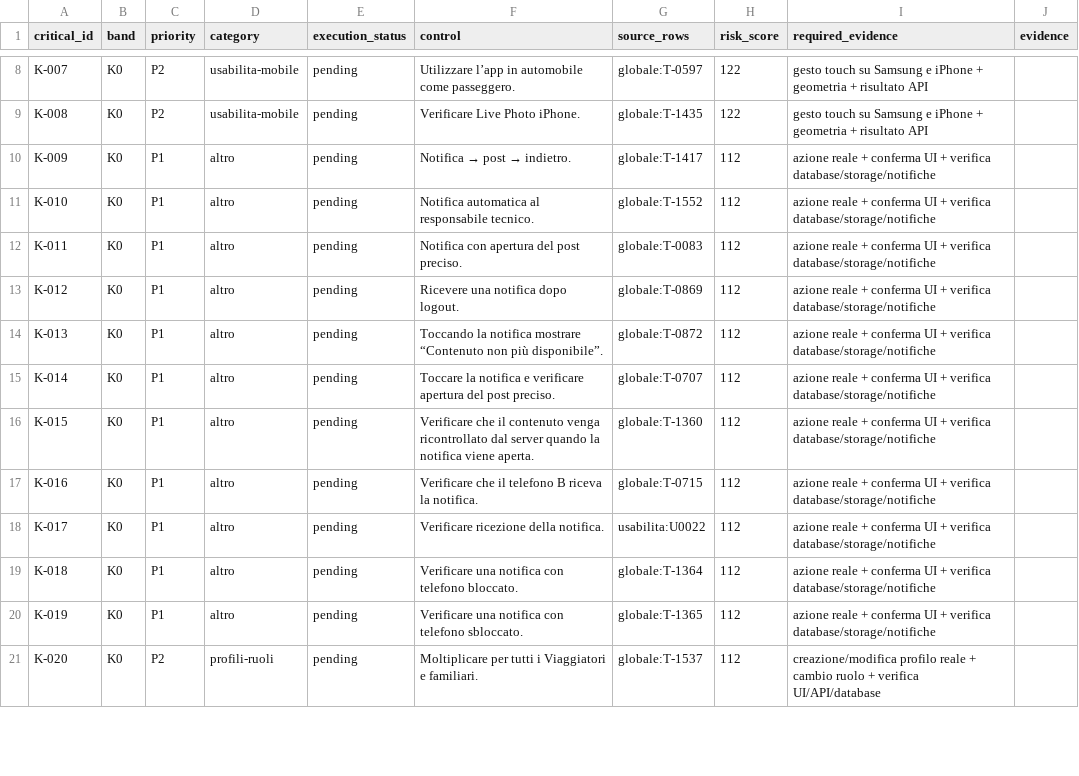
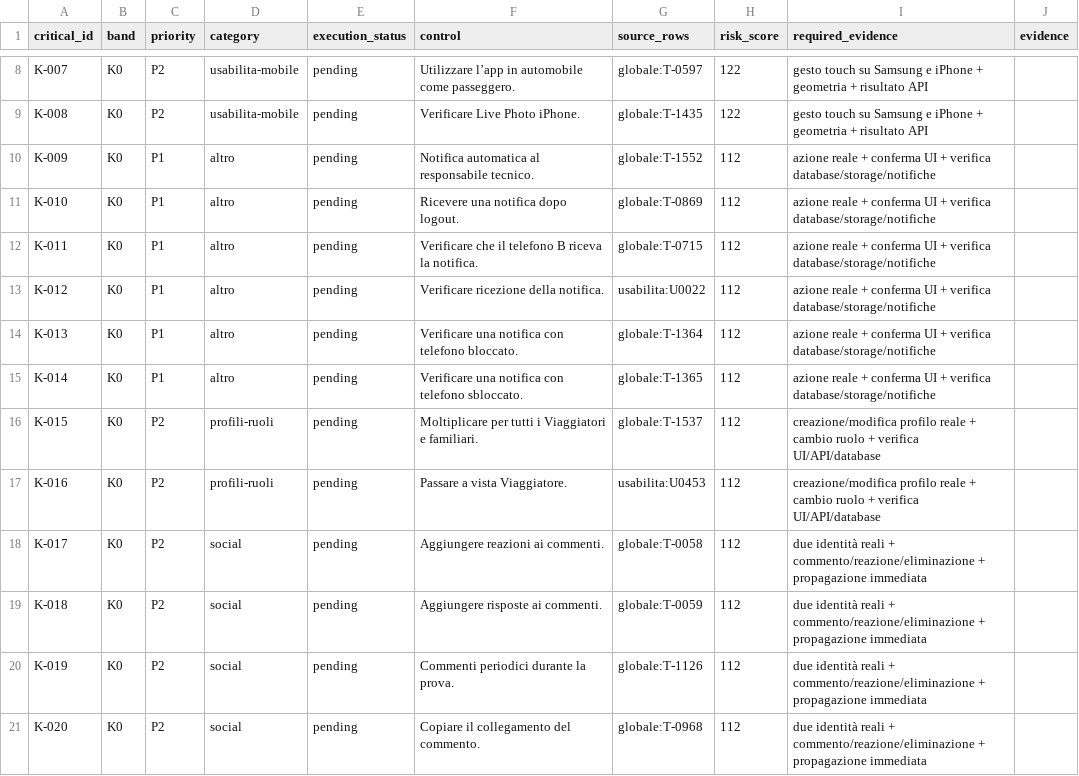
Before and after one commit to andreacivi80/viaggio-in-india, a CSV file: docs/CRITICAL-CONTROLS-1.41.1.csv, drawn as a sheet; only a part is shown, gaps mark what is left out; the diff covers the shown part only.

```diff
--- a/docs/CRITICAL-CONTROLS-1.41.1.csv
+++ b/docs/CRITICAL-CONTROLS-1.41.1.csv
@@ -9,13 +9,13 @@ K-007,K0,P2,usabilita-mobile,pending,Utilizzare l’app in automobile come passe
 K-008,K0,P2,usabilita-mobile,pending,Verificare Live Photo iPhone.,globale:T-1435,122,gesto touch su Samsung e iPhone + geometria + risultato API,
-K-009,K0,P1,altro,pending,Notifica → post → indietro.,globale:T-1417,112,azione reale + conferma UI + verifica database/storage/notifiche,
-K-010,K0,P1,altro,pending,Notifica automatica al responsabile tecnico.,globale:T-1552,112,azione reale + conferma UI + verifica database/storage/notifiche,
-K-011,K0,P1,altro,pending,Notifica con apertura del post preciso.,globale:T-0083,112,azione reale + conferma UI + verifica database/storage/notifiche,
-K-012,K0,P1,altro,pending,Ricevere una notifica dopo logout.,globale:T-0869,112,azione reale + conferma UI + verifica database/storage/notifiche,
-K-013,K0,P1,altro,pending,Toccando la notifica mostrare “Contenuto non più disponibile”.,globale:T-0872,112,azione reale + conferma UI + verifica database/storage/notifiche,
-K-014,K0,P1,altro,pending,Toccare la notifica e verificare apertura del post preciso.,globale:T-0707,112,azione reale + conferma UI + verifica database/storage/notifiche,
-K-015,K0,P1,altro,pending,Verificare che il contenuto venga ricontrollato dal server quando la notifica viene aperta.,globale:T-1360,112,azione reale + conferma UI + verifica database/storage/notifiche,
-K-016,K0,P1,altro,pending,Verificare che il telefono B riceva la notifica.,globale:T-0715,112,azione reale + conferma UI + verifica database/storage/notifiche,
-K-017,K0,P1,altro,pending,Verificare ricezione della notifica.,usabilita:U0022,112,azione reale + conferma UI + verifica database/storage/notifiche,
-K-018,K0,P1,altro,pending,Verificare una notifica con telefono bloccato.,globale:T-1364,112,azione reale + conferma UI + verifica database/storage/notifiche,
-K-019,K0,P1,altro,pending,Verificare una notifica con telefono sbloccato.,globale:T-1365,112,azione reale + conferma UI + verifica database/storage/notifiche,
-K-020,K0,P2,profili-ruoli,pending,Moltiplicare per tutti i Viaggiatori e familiari.,globale:T-1537,112,creazione/modifica profilo reale + cambio ruolo + verifica UI/API/database,
+K-009,K0,P1,altro,pending,Notifica automatica al responsabile tecnico.,globale:T-1552,112,azione reale + conferma UI + verifica database/storage/notifiche,
+K-010,K0,P1,altro,pending,Ricevere una notifica dopo logout.,globale:T-0869,112,azione reale + conferma UI + verifica database/storage/notifiche,
+K-011,K0,P1,altro,pending,Verificare che il telefono B riceva la notifica.,globale:T-0715,112,azione reale + conferma UI + verifica database/storage/notifiche,
+K-012,K0,P1,altro,pending,Verificare ricezione della notifica.,usabilita:U0022,112,azione reale + conferma UI + verifica database/storage/notifiche,
+K-013,K0,P1,altro,pending,Verificare una notifica con telefono bloccato.,globale:T-1364,112,azione reale + conferma UI + verifica database/storage/notifiche,
+K-014,K0,P1,altro,pending,Verificare una notifica con telefono sbloccato.,globale:T-1365,112,azione reale + conferma UI + verifica database/storage/notifiche,
+K-015,K0,P2,profili-ruoli,pending,Moltiplicare per tutti i Viaggiatori e familiari.,globale:T-1537,112,creazione/modifica profilo reale + cambio ruolo + verifica UI/API/database,
+K-016,K0,P2,profili-ruoli,pending,Passare a vista Viaggiatore.,usabilita:U0453,112,creazione/modifica profilo reale + cambio ruolo + verifica UI/API/database,
+K-017,K0,P2,social,pending,Aggiungere reazioni ai commenti.,globale:T-0058,112,due identità reali + commento/reazione/eliminazione + propagazione immediata,
+K-018,K0,P2,social,pending,Aggiungere risposte ai commenti.,globale:T-0059,112,due identità reali + commento/reazione/eliminazione + propagazione immediata,
+K-019,K0,P2,social,pending,Commenti periodici durante la prova.,globale:T-1126,112,due identità reali + commento/reazione/eliminazione + propagazione immediata,
+K-020,K0,P2,social,pending,Copiare il collegamento del commento.,globale:T-0968,112,due identità reali + commento/reazione/eliminazione + propagazione immediata,
```
Also changed, not shown: 5 removed rows and 65 edited cells elsewhere in this file, docs/CONTROL-COVERAGE.csv, 10 other files.
